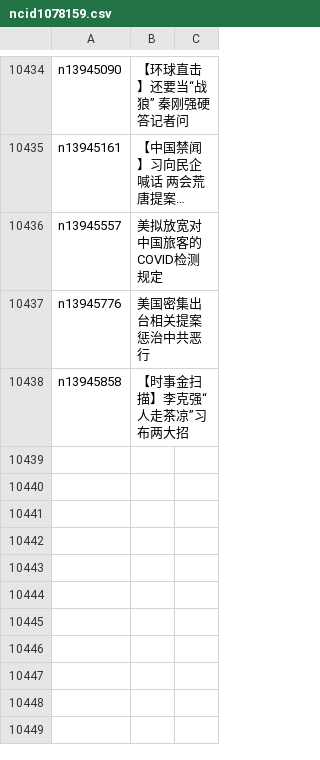
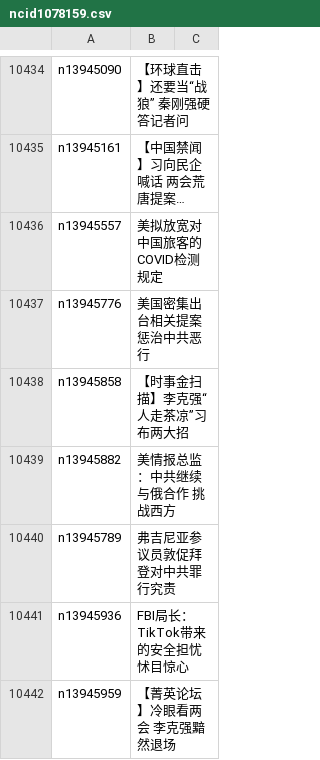
Before and after one commit to epic-marker/epoch-news, a CSV file: indexes/ncid1078159.csv, drawn as a sheet; only a part is shown, gaps mark what is left out; long unchanged cells end in ….

```diff
--- a/indexes/ncid1078159.csv
+++ b/indexes/ncid1078159.csv
@@ -10438 +10438,5 @@ n13945776,美国密集出台相关提案 惩治中共恶行
 n13945858,【时事金扫描】李克强“人走茶凉”习布两大招
+n13945882,美情报总监：中共继续与俄合作 挑战西方
+n13945789,弗吉尼亚参议员敦促拜登对中共罪行究责
+n13945936,FBI局长：TikTok带来的安全担忧怵目惊心
+n13945959,【菁英论坛】冷眼看两会 李克强黯然退场
```
Also changed, not shown: indexes/ncid1078158.csv, indexes/ncid1078160.csv, 55 other files.
